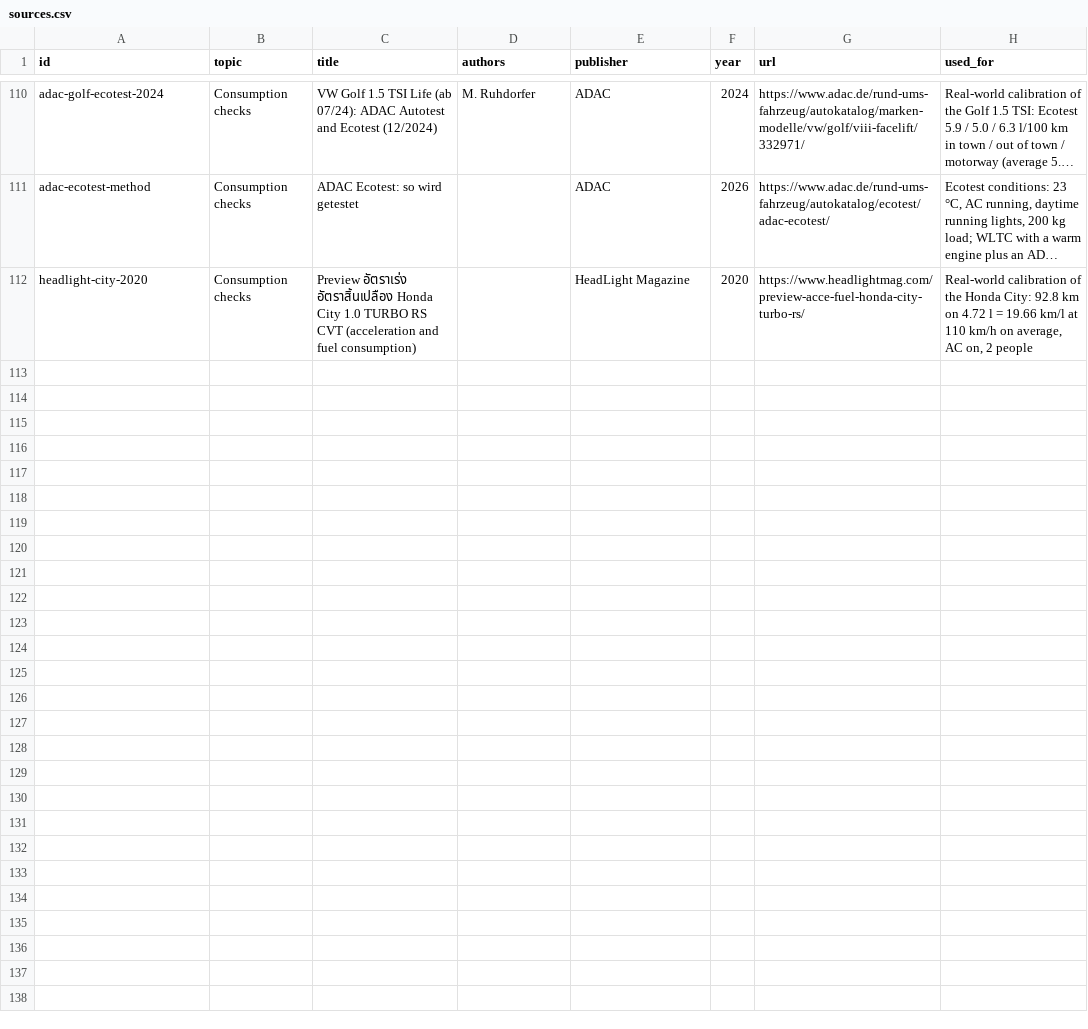
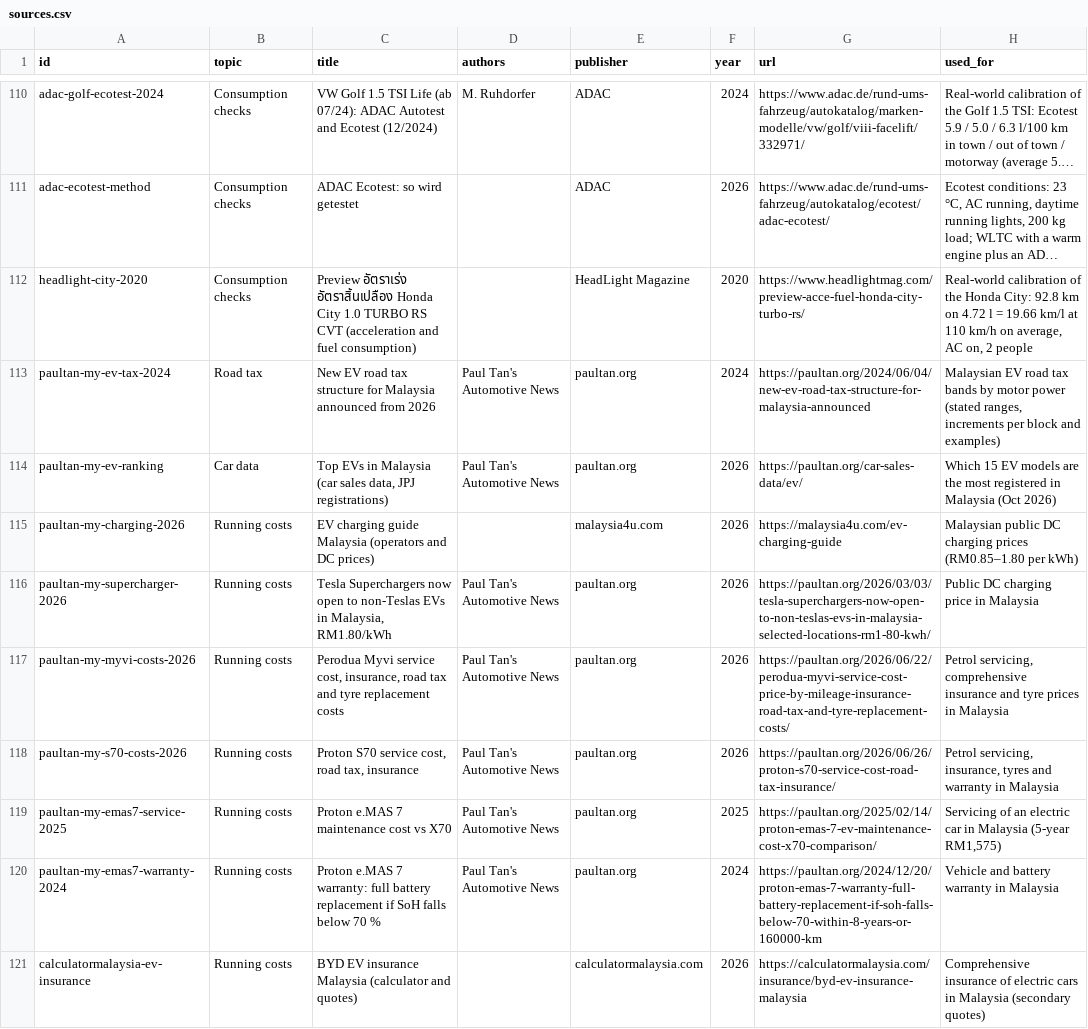
Before and after one commit to JohannesLubahn/ev-range, a CSV file: data/sources.csv, drawn as a sheet; only a part is shown, gaps mark what is left out; long unchanged cells end in …; the diff covers the shown part only; the diff names each change by its address in the sheet, - before the commit and + after, or states it on an @@ line.

```diff
--- a/data/sources.csv
+++ b/data/sources.csv
+row 113: paultan-my-ev-tax-2024 | Road tax | New EV road tax structure for Malaysia announced from 2026 | Paul Tan's Automotive News | paultan.org | 2024 | https://paultan.org/2024/06/04/new-ev-road-tax-structure-for-malaysia-announced | Malaysian EV road tax bands by motor power (stated ranges, increments per block and examples)
+row 114: paultan-my-ev-ranking | Car data | Top EVs in Malaysia (car sales data, JPJ registrations) | Paul Tan's Automotive News | paultan.org | 2026 | https://paultan.org/car-sales-data/ev/ | Which 15 EV models are the most registered in Malaysia (Oct 2026)
+row 115: paultan-my-charging-2026 | Running costs | EV charging guide Malaysia (operators and DC prices) |  | malaysia4u.com | 2026 | https://malaysia4u.com/ev-charging-guide | Malaysian public DC charging prices (RM0.85–1.80 per kWh)
+row 116: paultan-my-supercharger-2026 | Running costs | Tesla Superchargers now open to non-Teslas EVs in Malaysia, RM1.80/kWh | Paul Tan's Automotive News | paultan.org | 2026 | https://paultan.org/2026/03/03/tesla-superchargers-now-open-to-non-teslas-evs-in-malaysia-selected-locations-rm1-80-kwh/ | Public DC charging price in Malaysia
+row 117: paultan-my-myvi-costs-2026 | Running costs | Perodua Myvi service cost, insurance, road tax and tyre replacement costs | Paul Tan's Automotive News | paultan.org | 2026 | https://paultan.org/2026/06/22/perodua-myvi-service-cost-price-by-mileage-insurance-road-tax-and-tyre-replacement-costs/ | Petrol servicing, comprehensive insurance and tyre prices in Malaysia
+row 118: paultan-my-s70-costs-2026 | Running costs | Proton S70 service cost, road tax, insurance | Paul Tan's Automotive News | paultan.org | 2026 | https://paultan.org/2026/06/26/proton-s70-service-cost-road-tax-insurance/ | Petrol servicing, insurance, tyres and warranty in Malaysia
+row 119: paultan-my-emas7-service-2025 | Running costs | Proton e.MAS 7 maintenance cost vs X70 | Paul Tan's Automotive News | paultan.org | 2025 | https://paultan.org/2025/02/14/proton-emas-7-ev-maintenance-cost-x70-comparison/ | Servicing of an electric car in Malaysia (5-year RM1,575)
+row 120: paultan-my-emas7-warranty-2024 | Running costs | Proton e.MAS 7 warranty: full battery replacement if SoH falls below 70 % | Paul Tan's Automotive News | paultan.org | 2024 | https://paultan.org/2024/12/20/proton-emas-7-warranty-full-battery-replacement-if-soh-falls-below-70-within-8-years-or-160000-km | Vehicle and battery warranty in Malaysia
+row 121: calculatormalaysia-ev-insurance | Running costs | BYD EV insurance Malaysia (calculator and quotes) |  | calculatormalaysia.com | 2026 | https://calculatormalaysia.com/insurance/byd-ev-insurance-malaysia | Comprehensive insurance of electric cars in Malaysia (secondary quotes)
```
Also changed, not shown: 8 added rows elsewhere in this file, data/cars.csv, data/markets.csv, 12 other files.
